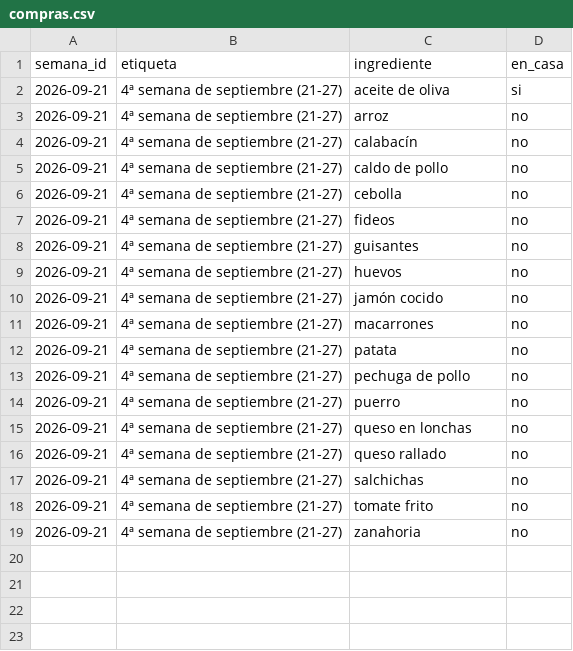
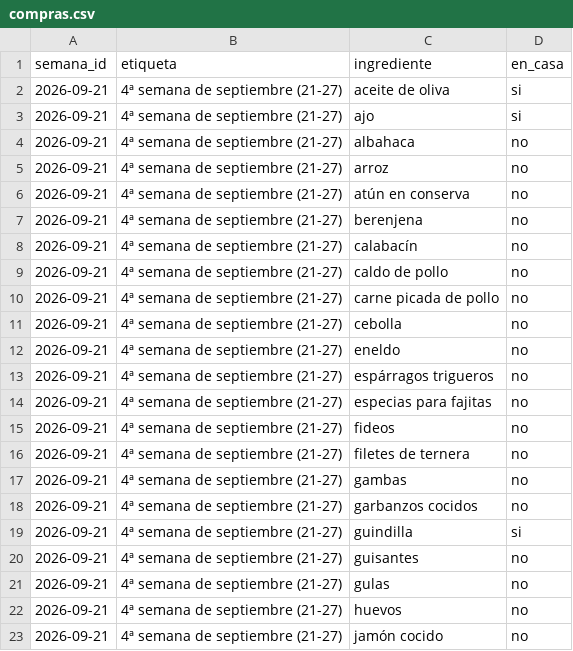
Before and after one commit to diegocalvogit/planificador-comida, a CSV file: datos/compras.csv, drawn as a sheet; only a part is shown; the shorter side is filled out with more unchanged rows; the diff covers the shown part only; the diff names each change by its address in the sheet, - before the commit and + after, or states it on an @@ line.

Commit message:
Menu Semanal: actualizar datos/compras.csv

```diff
--- a/datos/compras.csv
+++ b/datos/compras.csv
+row 3: 2026-09-21 | 4ª semana de septiembre (21-27) | ajo | si
+row 4: 2026-09-21 | 4ª semana de septiembre (21-27) | albahaca | no
+row 6: 2026-09-21 | 4ª semana de septiembre (21-27) | atún en conserva | no
+row 7: 2026-09-21 | 4ª semana de septiembre (21-27) | berenjena | no
+row 10: 2026-09-21 | 4ª semana de septiembre (21-27) | carne picada de pollo | no
+row 12: 2026-09-21 | 4ª semana de septiembre (21-27) | eneldo | no
+row 13: 2026-09-21 | 4ª semana de septiembre (21-27) | espárragos trigueros | no
+row 14: 2026-09-21 | 4ª semana de septiembre (21-27) | especias para fajitas | no
+row 16: 2026-09-21 | 4ª semana de septiembre (21-27) | filetes de ternera | no
+row 17: 2026-09-21 | 4ª semana de septiembre (21-27) | gambas | no
+row 18: 2026-09-21 | 4ª semana de septiembre (21-27) | garbanzos cocidos | no
+row 19: 2026-09-21 | 4ª semana de septiembre (21-27) | guindilla | si
+row 21: 2026-09-21 | 4ª semana de septiembre (21-27) | gulas | no
```
Also changed, not shown: 24 added rows elsewhere in this file.
